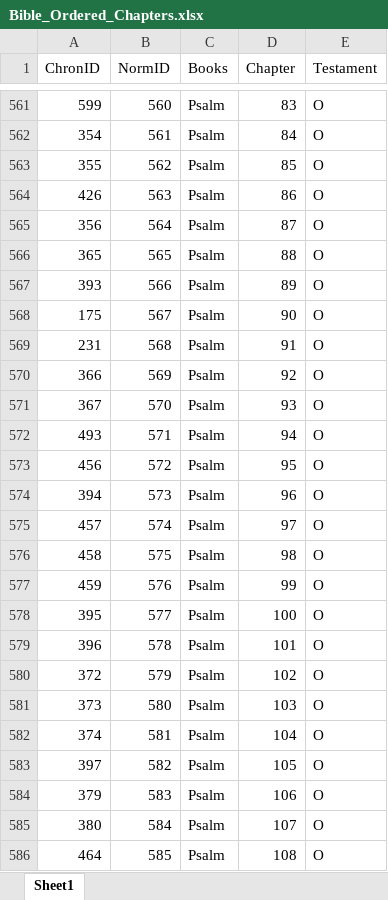
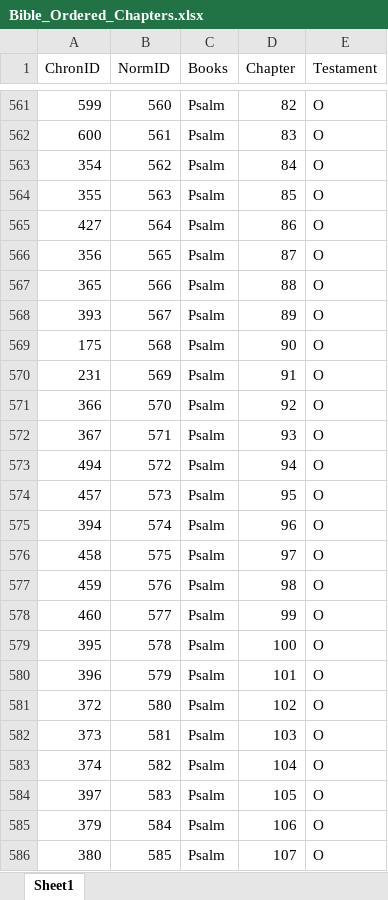
Before and after one commit to CoryMConway/ChristianTools, an Excel workbook: Bible_Ordered_Chapters.xlsx, sheet Sheet1, drawn as a sheet; only a part is shown, gaps mark what is left out; values as stored, in another font and other column widths than the file's, no borders; removed rows and columns are numbered as before the commit, all else as after; the diff covers the shown part only; the diff names each change by its address in the sheet, - before the commit and + after, or states it on an @@ line.

```diff
--- a/Bible_Ordered_Chapters.xlsx (sheet Sheet1)
+++ b/Bible_Ordered_Chapters.xlsx (sheet Sheet1)
-D561 (Chapter): 83
+D561 (Chapter): 82
+row 562: 600 | 561 | Psalm | 83 | O
-B563 (NormID): 561
+B563 (NormID): 562
-B564 (NormID): 562
+B564 (NormID): 563
-A565 (ChronID): 426
+A565 (ChronID): 427
-B565 (NormID): 563
+B565 (NormID): 564
-B566 (NormID): 564
+B566 (NormID): 565
-B567 (NormID): 565
+B567 (NormID): 566
-B568 (NormID): 566
+B568 (NormID): 567
-B569 (NormID): 567
+B569 (NormID): 568
-B570 (NormID): 568
+B570 (NormID): 569
-B571 (NormID): 569
+B571 (NormID): 570
-B572 (NormID): 570
+B572 (NormID): 571
-A573 (ChronID): 493
+A573 (ChronID): 494
-B573 (NormID): 571
+B573 (NormID): 572
-row 573: 456 | 572 | Psalm | 95 | O
-row 574: 394 | 573 | Psalm | 96 | O
-B574 (NormID): 574
+B574 (NormID): 573
-D574 (Chapter): 97
+D574 (Chapter): 95
+row 575: 394 | 574 | Psalm | 96 | O
-D576 (Chapter): 98
+D576 (Chapter): 97
-D577 (Chapter): 99
+D577 (Chapter): 98
+row 578: 460 | 577 | Psalm | 99 | O
-B579 (NormID): 577
+B579 (NormID): 578
-B580 (NormID): 578
+B580 (NormID): 579
-B581 (NormID): 579
+B581 (NormID): 580
-B582 (NormID): 580
+B582 (NormID): 581
-B583 (NormID): 581
+B583 (NormID): 582
-B584 (NormID): 582
+B584 (NormID): 583
-B585 (NormID): 583
+B585 (NormID): 584
-B586 (NormID): 584
+B586 (NormID): 585
-row 586: 464 | 585 | Psalm | 108 | O
```
Also changed, not shown: 101 added rows, 101 removed rows and 929 edited cells elsewhere in this sheet, 3 other files.
